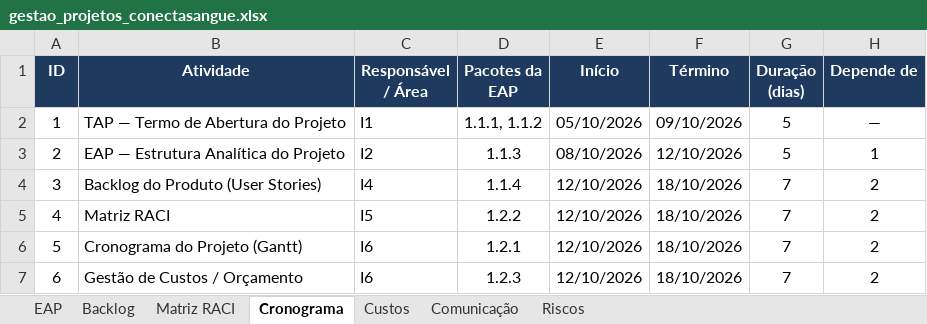
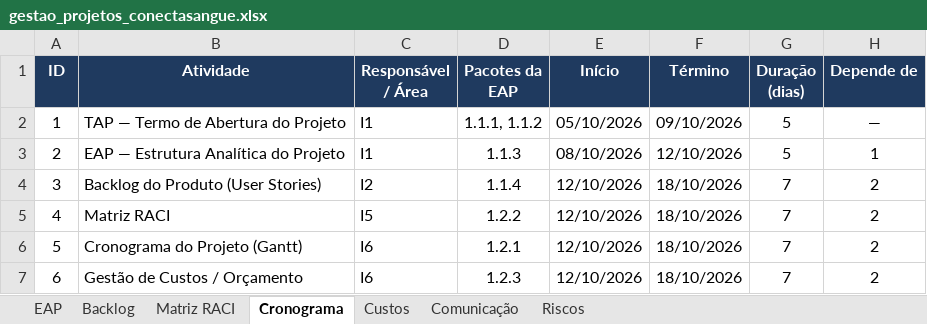
Before and after one commit to Projeto-Conecta-Sangue/projeto-gestao-conecta-sangue-2026, an Excel workbook: 01-gestao-de-projetos/gestao_projetos_conectasangue.xlsx, sheet Cronograma, drawn as a sheet; only a part is shown; values as stored, in another font and other column widths than the file's, no borders; the diff names each change by its address in the sheet, - before the commit and + after, or states it on an @@ line.

```diff
--- a/01-gestao-de-projetos/gestao_projetos_conectasangue.xlsx (sheet Cronograma)
+++ b/01-gestao-de-projetos/gestao_projetos_conectasangue.xlsx (sheet Cronograma)
-C3 (Responsável / Área): I2
+C3 (Responsável / Área): I1
-C4 (Responsável / Área): I4
+C4 (Responsável / Área): I2
```
Also changed, not shown: sheet Matriz RACI, 1 other file.
